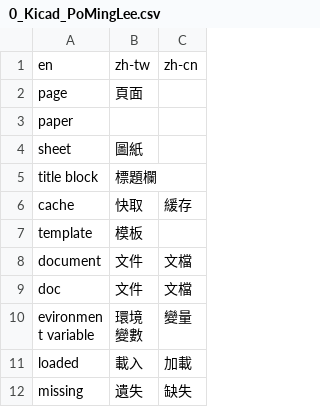
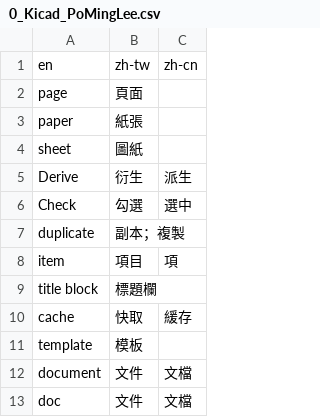
Before and after one commit to Oliver0804/S2T_Transformation, a CSV file: wikiCGroupTools/outputData/0_Kicad_PoMingLee.csv, drawn as a sheet; only a part is shown; the shorter side is filled out with more unchanged rows; the diff covers the shown part only.

```diff
--- a/wikiCGroupTools/outputData/0_Kicad_PoMingLee.csv
+++ b/wikiCGroupTools/outputData/0_Kicad_PoMingLee.csv
@@ -2,4 +2,8 @@ en,zh-tw,zh-cn
 page,頁面,
-paper,,
+paper,紙張,
 sheet,圖紙,
+Derive,衍生,派生
+Check,勾選,選中
+duplicate,副本；複製,
+item,項目,項
 title block,標題欄,
```
Also changed, not shown: 34 added rows elsewhere in this file, 7 other files.
